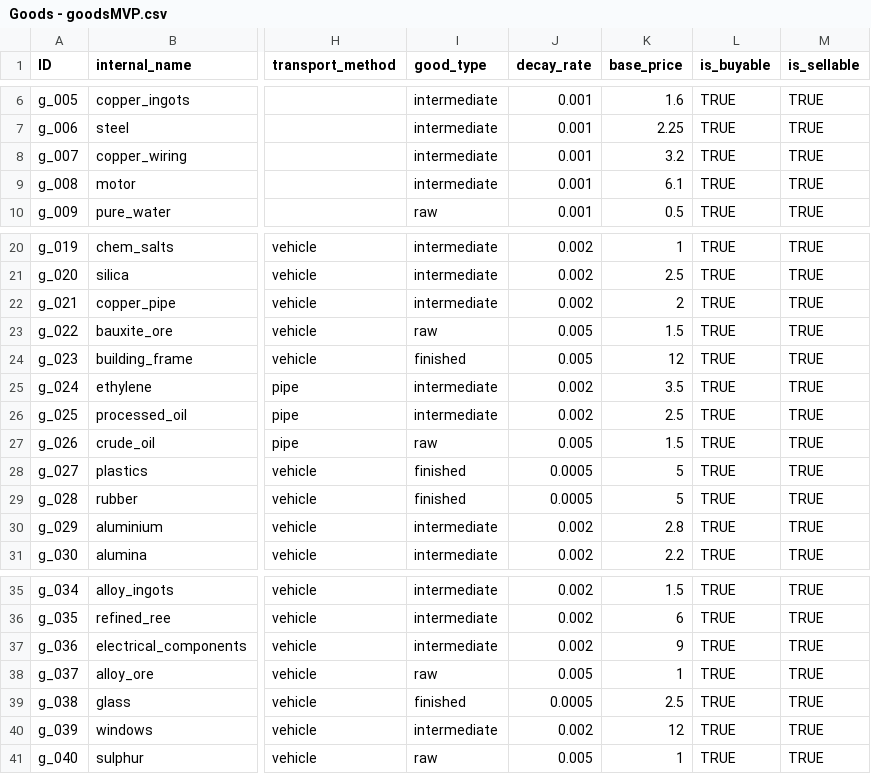
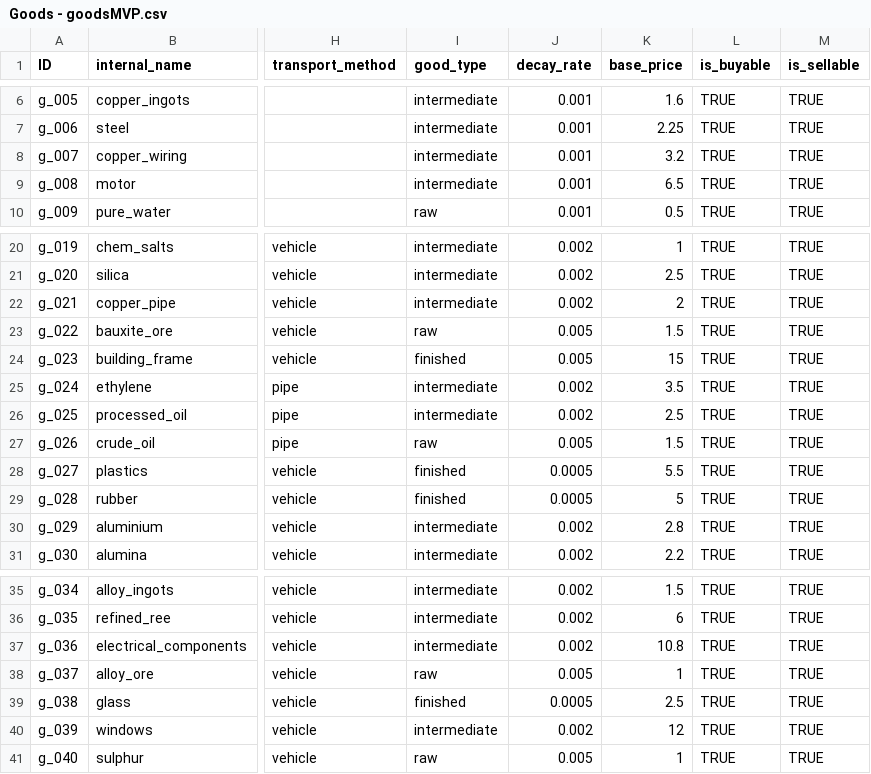
Before and after one commit to LongPigBlankets/price-of-everything, a CSV file: price-of-everything-0.1/data/Goods - goodsMVP.csv, drawn as a sheet; only a part is shown, gaps mark what is left out; the diff names each change by its address in the sheet, - before the commit and + after, or states it on an @@ line.

```diff
--- a/price-of-everything-0.1/data/Goods - goodsMVP.csv
+++ b/price-of-everything-0.1/data/Goods - goodsMVP.csv
-K9 (base_price): 6.1
+K9 (base_price): 6.5
-K24 (base_price): 12
+K24 (base_price): 15
-K28 (base_price): 5
+K28 (base_price): 5.5
-K37 (base_price): 9
+K37 (base_price): 10.8
```
Also changed, not shown: price-of-everything-0.1/data/infrastructure.csv, price-of-everything-0.1/data/recipes_all.csv, 2 other files.
